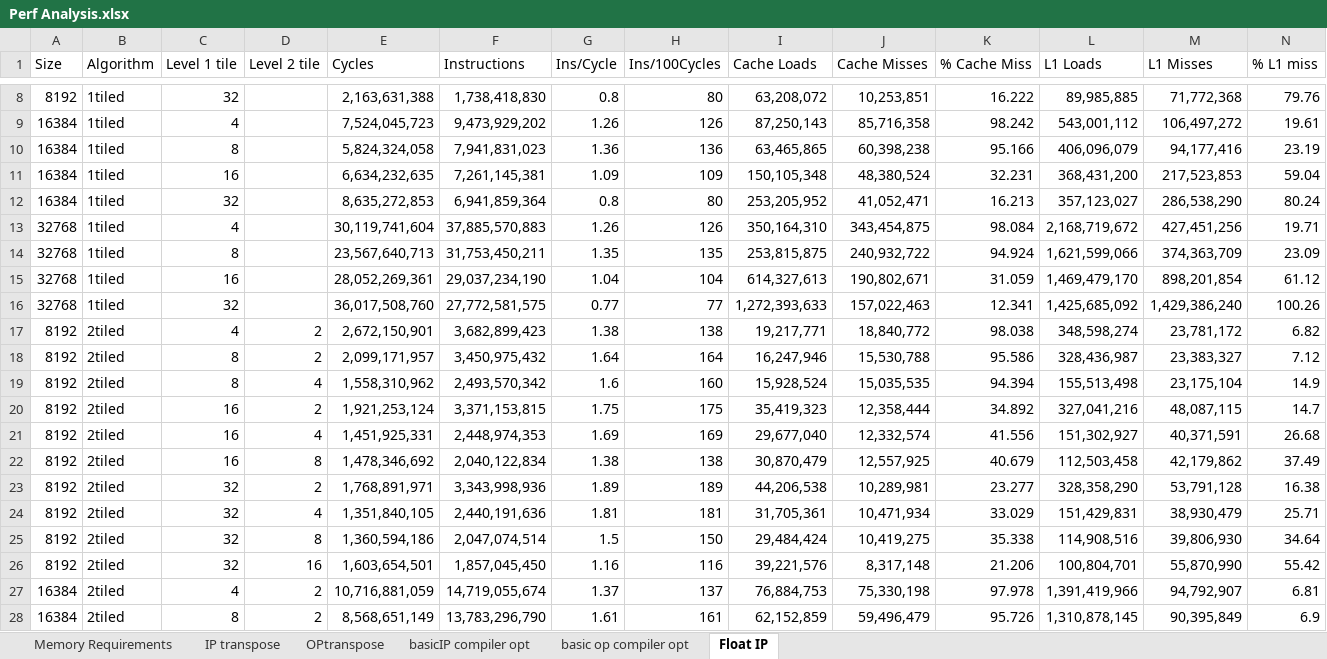
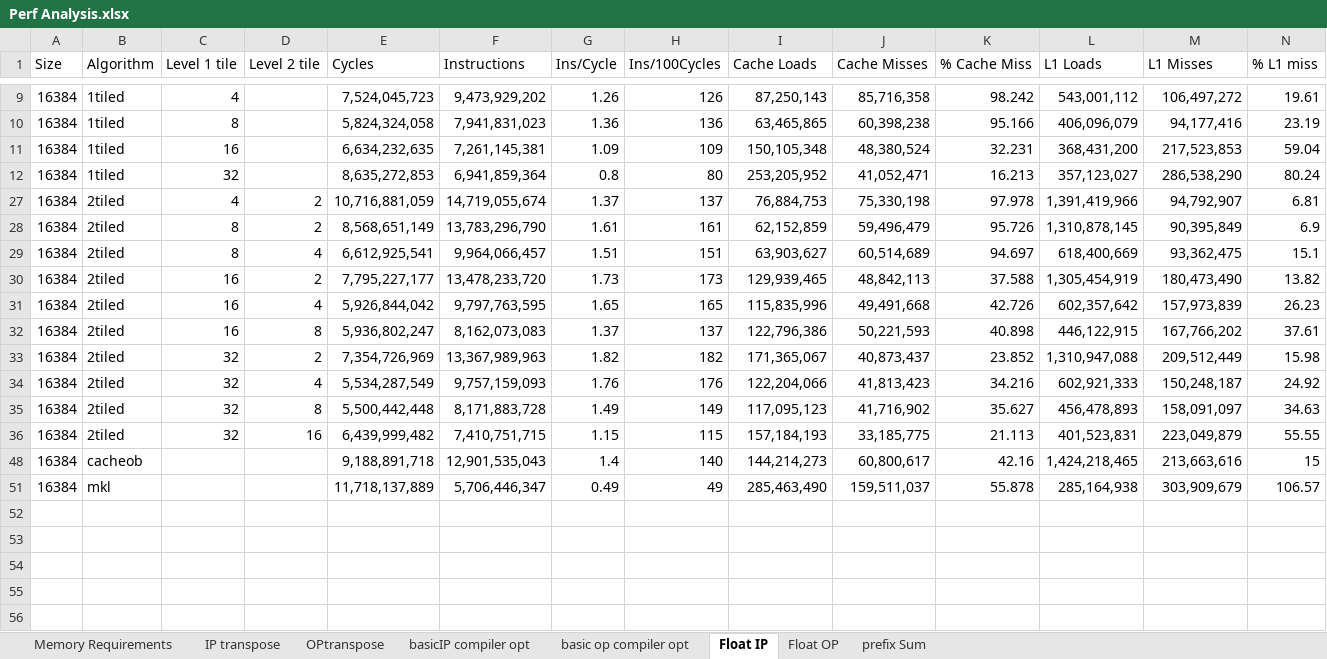
Before and after one commit to nrchandan/parallelprog2012, an Excel workbook: Perf Analysis.xlsx, sheet Float IP, drawn as a sheet; only a part is shown, gaps mark what is left out; the shorter side is filled out with more unchanged rows; values as stored, in another font and other column widths than the file's, no borders; charts and pictures not drawn; rows hold the shown columns only; the diff covers the shown part only; the diff names each change by its address in the sheet, - before the commit and + after, or states it on an @@ line.

```diff
--- a/Perf Analysis.xlsx (sheet Float IP)
+++ b/Perf Analysis.xlsx (sheet Float IP)
+sheet tab: Float OP
+sheet tab: prefix Sum
@@ row 8 hidden: 8192 | 1tiled | 32 |  | 2,163,631,388 | 1,738,418,830 | 0.8 | 80 | 63,208,072 | 10,253,851 | 16.222 | 89,985,885 | 71,772,368 | 79.76 @@
@@ row 13 hidden: 32768 | 1tiled | 4 |  | 30,119,741,604 | 37,885,570,883 | 1.26 | 126 | 350,164,310 | 343,454,875 | 98.084 | 2,168,719,672 | 427,451,256 | 19.71 @@
@@ row 14 hidden: 32768 | 1tiled | 8 |  | 23,567,640,713 | 31,753,450,211 | 1.35 | 135 | 253,815,875 | 240,932,722 | 94.924 | 1,621,599,066 | 374,363,709 | 23.09 @@
@@ row 15 hidden: 32768 | 1tiled | 16 |  | 28,052,269,361 | 29,037,234,190 | 1.04 | 104 | 614,327,613 | 190,802,671 | 31.059 | 1,469,479,170 | 898,201,854 | 61.12 @@
@@ row 16 hidden: 32768 | 1tiled | 32 |  | 36,017,508,760 | 27,772,581,575 | 0.77 | 77 | 1,272,393,633 | 157,022,463 | 12.341 | 1,425,685,092 | 1,429,386,240 | 100.26 @@
@@ row 17 hidden: 8192 | 2tiled | 4 | 2 | 2,672,150,901 | 3,682,899,423 | 1.38 | 138 | 19,217,771 | 18,840,772 | 98.038 | 348,598,274 | 23,781,172 | 6.82 @@
@@ row 18 hidden: 8192 | 2tiled | 8 | 2 | 2,099,171,957 | 3,450,975,432 | 1.64 | 164 | 16,247,946 | 15,530,788 | 95.586 | 328,436,987 | 23,383,327 | 7.12 @@
@@ row 19 hidden: 8192 | 2tiled | 8 | 4 | 1,558,310,962 | 2,493,570,342 | 1.6 | 160 | 15,928,524 | 15,035,535 | 94.394 | 155,513,498 | 23,175,104 | 14.9 @@
@@ row 20 hidden: 8192 | 2tiled | 16 | 2 | 1,921,253,124 | 3,371,153,815 | 1.75 | 175 | 35,419,323 | 12,358,444 | 34.892 | 327,041,216 | 48,087,115 | 14.7 @@
@@ row 21 hidden: 8192 | 2tiled | 16 | 4 | 1,451,925,331 | 2,448,974,353 | 1.69 | 169 | 29,677,040 | 12,332,574 | 41.556 | 151,302,927 | 40,371,591 | 26.68 @@
@@ row 22 hidden: 8192 | 2tiled | 16 | 8 | 1,478,346,692 | 2,040,122,834 | 1.38 | 138 | 30,870,479 | 12,557,925 | 40.679 | 112,503,458 | 42,179,862 | 37.49 @@
@@ row 23 hidden: 8192 | 2tiled | 32 | 2 | 1,768,891,971 | 3,343,998,936 | 1.89 | 189 | 44,206,538 | 10,289,981 | 23.277 | 328,358,290 | 53,791,128 | 16.38 @@
@@ row 24 hidden: 8192 | 2tiled | 32 | 4 | 1,351,840,105 | 2,440,191,636 | 1.81 | 181 | 31,705,361 | 10,471,934 | 33.029 | 151,429,831 | 38,930,479 | 25.71 @@
@@ row 25 hidden: 8192 | 2tiled | 32 | 8 | 1,360,594,186 | 2,047,074,514 | 1.5 | 150 | 29,484,424 | 10,419,275 | 35.338 | 114,908,516 | 39,806,930 | 34.64 @@
@@ row 26 hidden: 8192 | 2tiled | 32 | 16 | 1,603,654,501 | 1,857,045,450 | 1.16 | 116 | 39,221,576 | 8,317,148 | 21.206 | 100,804,701 | 55,870,990 | 55.42 @@
```
Also changed, not shown: 3 removed rows and 16 hidden or unhidden rows elsewhere in this sheet, hidden cells, charts or pictures, 2 other files.
